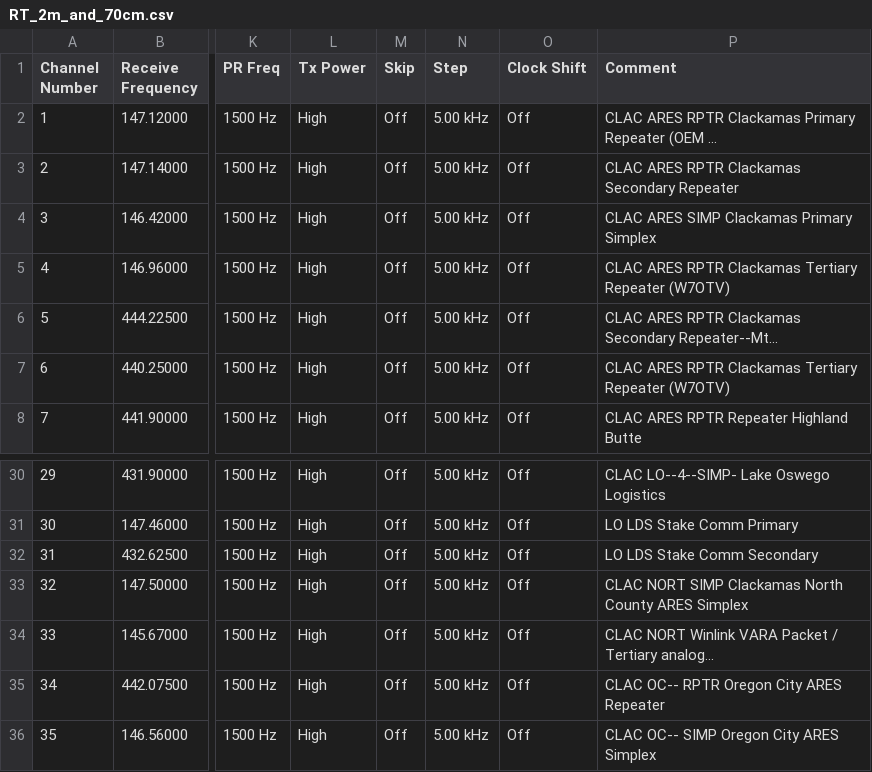
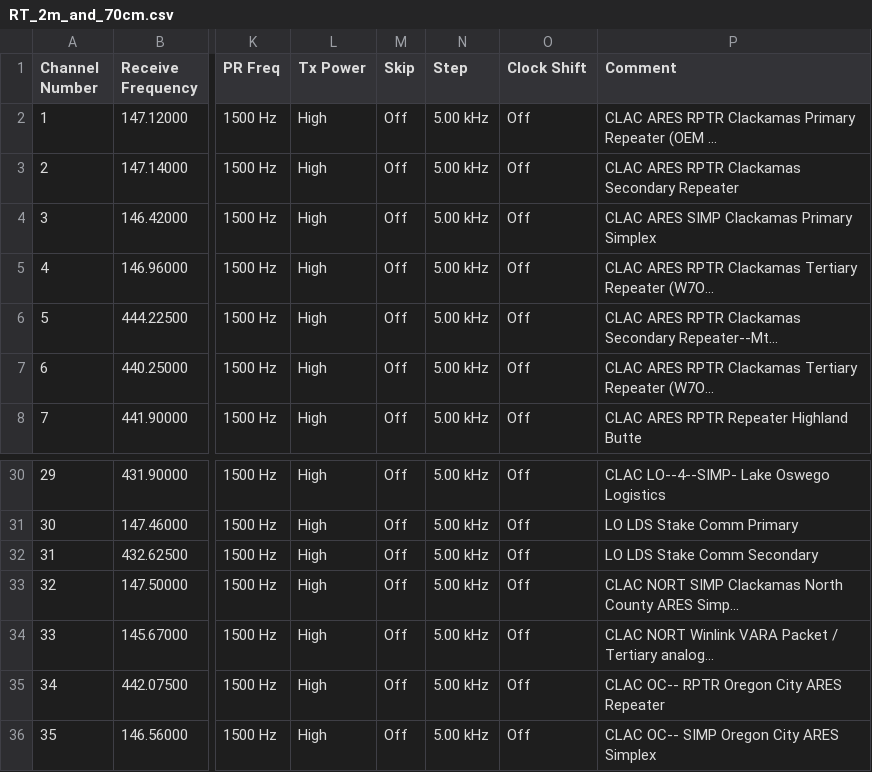
Before and after one commit to cares-github/frequency-plan, a CSV file: rt_csv/RT_2m_and_70cm.csv, drawn as a sheet; only a part is shown, gaps mark what is left out; the diff names each change by its address in the sheet, - before the commit and + after, or states it on an @@ line.

Commit message:
Added in the new 2m and 70cm RT CSV file

```diff
--- a/rt_csv/RT_2m_and_70cm.csv
+++ b/rt_csv/RT_2m_and_70cm.csv
-P5 (Comment): …Tertiary Repeater (W7OTV)
+P5 (Comment): …Tertiary Repeater (W7O...
-P7 (Comment): …Tertiary Repeater (W7OTV)
+P7 (Comment): …Tertiary Repeater (W7O...
-P33 (Comment): …County ARES Simplex
+P33 (Comment): …County ARES Simp...
```
